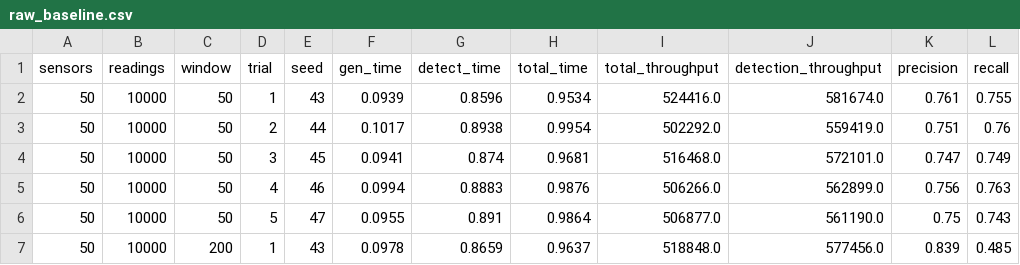
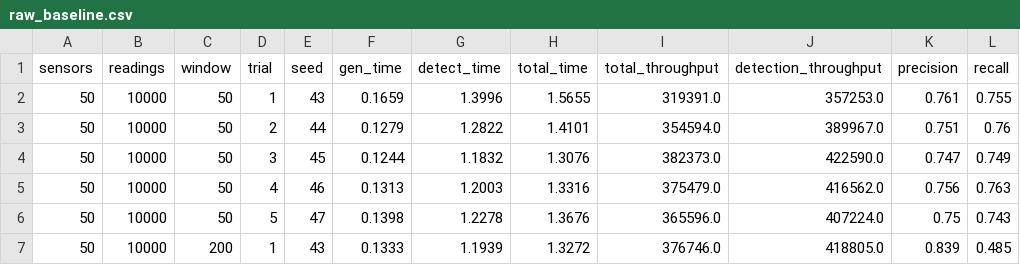
Before and after one commit to rofhiwasebeyi-ops/MPI_Based_Anomaly_Detection, a CSV file: results/full/raw_baseline.csv, drawn as a sheet; only a part is shown; the diff covers the shown part only.

```diff
--- a/results/full/raw_baseline.csv
+++ b/results/full/raw_baseline.csv
@@ -1,7 +1,7 @@
 sensors,readings,window,trial,seed,gen_time,detect_time,total_time,total_throughput,detection_throughput,precision,recall
-50,10000,50,1,43,0.0939,0.8596,0.9534,524416.0,581674.0,0.761,0.755
-50,10000,50,2,44,0.1017,0.8938,0.9954,502292.0,559419.0,0.751,0.76
-50,10000,50,3,45,0.0941,0.874,0.9681,516468.0,572101.0,0.747,0.749
-50,10000,50,4,46,0.0994,0.8883,0.9876,506266.0,562899.0,0.756,0.763
-50,10000,50,5,47,0.0955,0.891,0.9864,506877.0,561190.0,0.75,0.743
-50,10000,200,1,43,0.0978,0.8659,0.9637,518848.0,577456.0,0.839,0.485
+50,10000,50,1,43,0.1659,1.3996,1.5655,319391.0,357253.0,0.761,0.755
+50,10000,50,2,44,0.1279,1.2822,1.4101,354594.0,389967.0,0.751,0.76
+50,10000,50,3,45,0.1244,1.1832,1.3076,382373.0,422590.0,0.747,0.749
+50,10000,50,4,46,0.1313,1.2003,1.3316,375479.0,416562.0,0.756,0.763
+50,10000,50,5,47,0.1398,1.2278,1.3676,365596.0,407224.0,0.75,0.743
+50,10000,200,1,43,0.1333,1.1939,1.3272,376746.0,418805.0,0.839,0.485
```
Also changed, not shown: 120 edited cells elsewhere in this file, results/full/overlap_table.csv, results/full/raw_mpi.csv, 16 other files.
